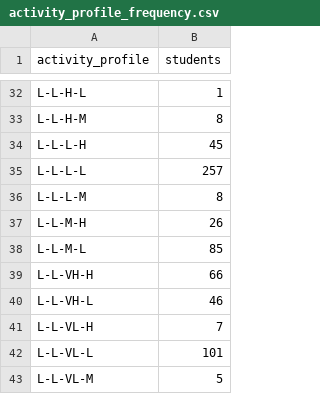
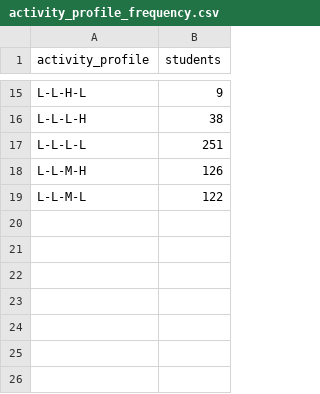
Before and after one commit to COEN5007/Group-4-Data-mining, a CSV file: clustering_results/data/activity_profile_frequency.csv, drawn as a sheet; only a part is shown, gaps mark what is left out; removed rows and columns are numbered as before the commit, all else as after; the diff covers the shown part only; the diff names each change by its address in the sheet, - before the commit and + after, or states it on an @@ line.

```diff
--- a/clustering_results/data/activity_profile_frequency.csv
+++ b/clustering_results/data/activity_profile_frequency.csv
-B15 (students): 1
+B15 (students): 9
-row 33: L-L-H-M | 8
-B16 (students): 45
+B16 (students): 38
-B17 (students): 257
+B17 (students): 251
-row 36: L-L-L-M | 8
-B18 (students): 26
+B18 (students): 126
-B19 (students): 85
+B19 (students): 122
-row 39: L-L-VH-H | 66
-row 40: L-L-VH-L | 46
-row 41: L-L-VL-H | 7
-row 42: L-L-VL-L | 101
-row 43: L-L-VL-M | 5
```
Also changed, not shown: 17 removed rows and 12 edited cells elsewhere in this file, clustering_results/data/profile_cluster_composition.csv, clustering_results/data/profile_cluster_gender.csv, 29 other files.
